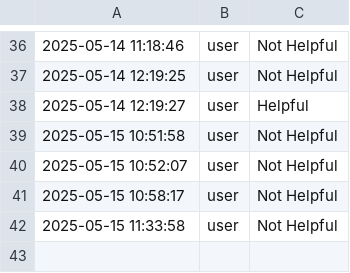
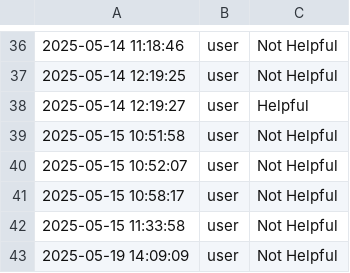
Before and after one commit to rahulmehra00/SII-Chatbot, a CSV file: feedback_log.csv, drawn as a sheet; only a part is shown, gaps mark what is left out; the diff names each change by its address in the sheet, - before the commit and + after, or states it on an @@ line.

```diff
--- a/feedback_log.csv
+++ b/feedback_log.csv
+row 43: 2025-05-19 14:09:09 | user | Not Helpful
```
Also changed, not shown: 2 other files.
